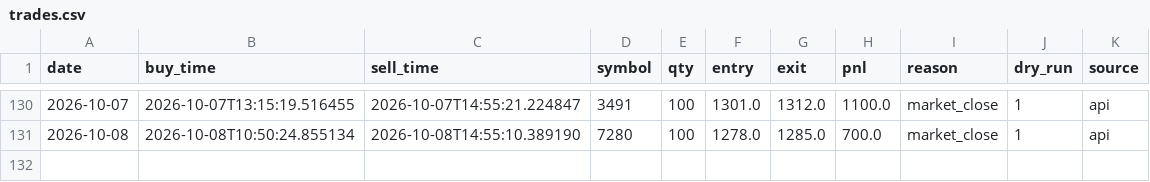
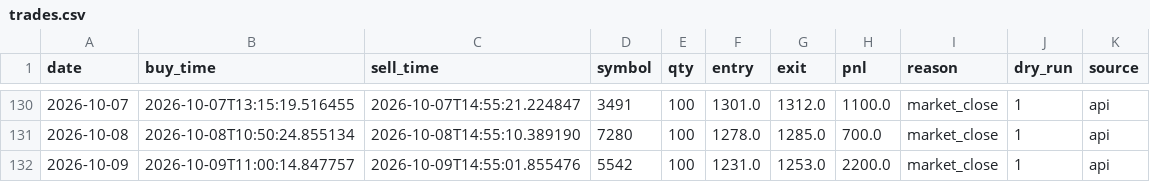
Before and after one commit to mmmkmk12123/kabu-dashboard, a CSV file: reports/trades.csv, drawn as a sheet; only a part is shown, gaps mark what is left out; the diff names each change by its address in the sheet, - before the commit and + after, or states it on an @@ line.

Commit message:
days/trades update

```diff
--- a/reports/trades.csv
+++ b/reports/trades.csv
+row 132: 2026-10-09 | 2026-10-09T11:00:14.847757 | 2026-10-09T14:55:01.855476 | 5542 | 100 | 1231.0 | 1253.0 | 2200.0 | market_close | 1 | api
```
Also changed, not shown: 1 other file.
